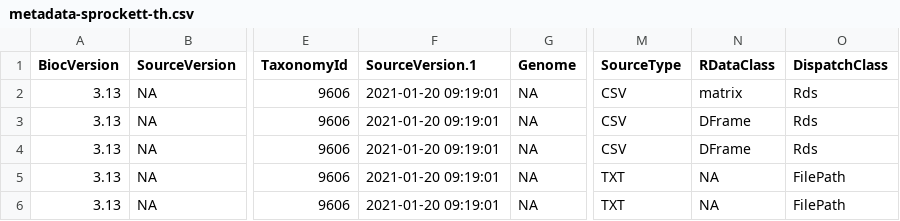
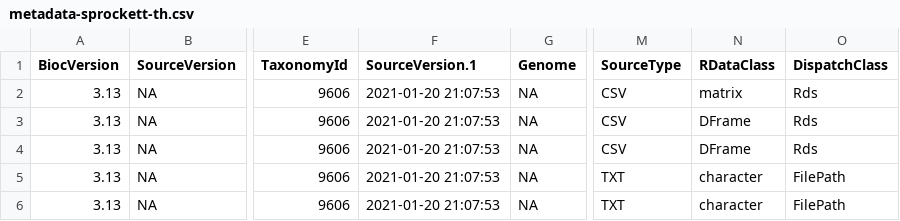
Before and after one commit to microbiome/microbiomeDataSets, a CSV file: inst/extdata/3.13/metadata-sprockett-th.csv, drawn as a sheet; only a part is shown, gaps mark what is left out; the diff names each change by its address in the sheet, - before the commit and + after, or states it on an @@ line.

```diff
--- a/inst/extdata/3.13/metadata-sprockett-th.csv
+++ b/inst/extdata/3.13/metadata-sprockett-th.csv
-F2:F6 (SourceVersion.1): 2021-01-20 09:19:01
+F2:F6 (SourceVersion.1): 2021-01-20 21:07:53
-N5:N6 (RDataClass): NA
+N5:N6 (RDataClass): character
```
Also changed, not shown: inst/extdata/3.13/metadata-silverman-ag.csv, 2 other files.
